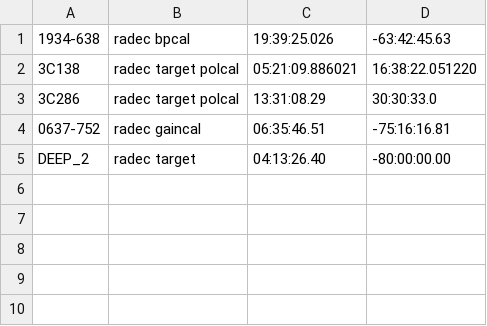
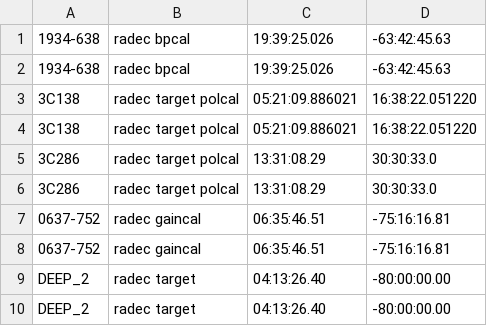
Before and after one commit to ska-sa/katsdpscripts, a CSV file: AR1/catalogues/kcross_nd.csv, drawn as a sheet.

Commit message:
Changed kcross catalogue

```diff
--- a/AR1/catalogues/kcross_nd.csv
+++ b/AR1/catalogues/kcross_nd.csv
@@ -1,5 +1,10 @@
 1934-638, radec bpcal, 19:39:25.026, -63:42:45.63
+1934-638, radec bpcal, 19:39:25.026, -63:42:45.63
+3C138, radec target polcal, 05:21:09.886021, 16:38:22.051220
 3C138, radec target polcal, 05:21:09.886021, 16:38:22.051220
 3C286, radec target polcal, 13:31:08.29, 30:30:33.0
+3C286, radec target polcal, 13:31:08.29, 30:30:33.0
 0637-752, radec gaincal, 06:35:46.51, -75:16:16.81
+0637-752, radec gaincal, 06:35:46.51, -75:16:16.81
+DEEP_2, radec target, 04:13:26.40, -80:00:00.00
 DEEP_2, radec target, 04:13:26.40, -80:00:00.00
```
